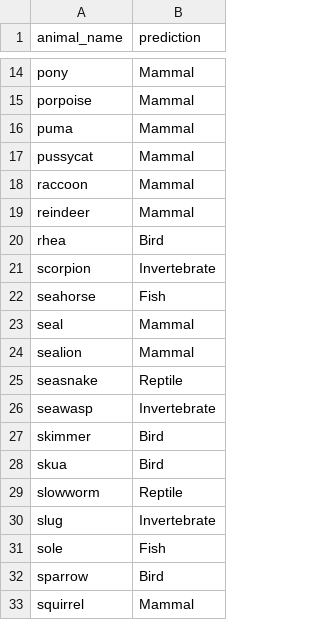
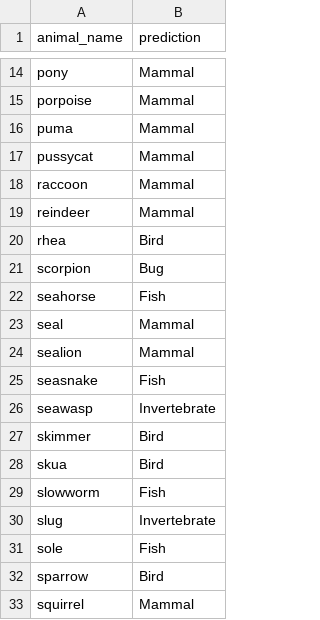
Before and after one commit to akinteebaylor/machine_learning-Quiz, a CSV file: predictions.csv, drawn as a sheet; only a part is shown, gaps mark what is left out.

```diff
--- a/predictions.csv
+++ b/predictions.csv
@@ -20,3 +20,3 @@ reindeer,Mammal
 rhea,Bird
-scorpion,Invertebrate
+scorpion,Bug
 seahorse,Fish
@@ -24,3 +24,3 @@ seal,Mammal
 sealion,Mammal
-seasnake,Reptile
+seasnake,Fish
 seawasp,Invertebrate
@@ -28,3 +28,3 @@ skimmer,Bird
 skua,Bird
-slowworm,Reptile
+slowworm,Fish
 slug,Invertebrate
```
Also changed, not shown: 2 other files.
